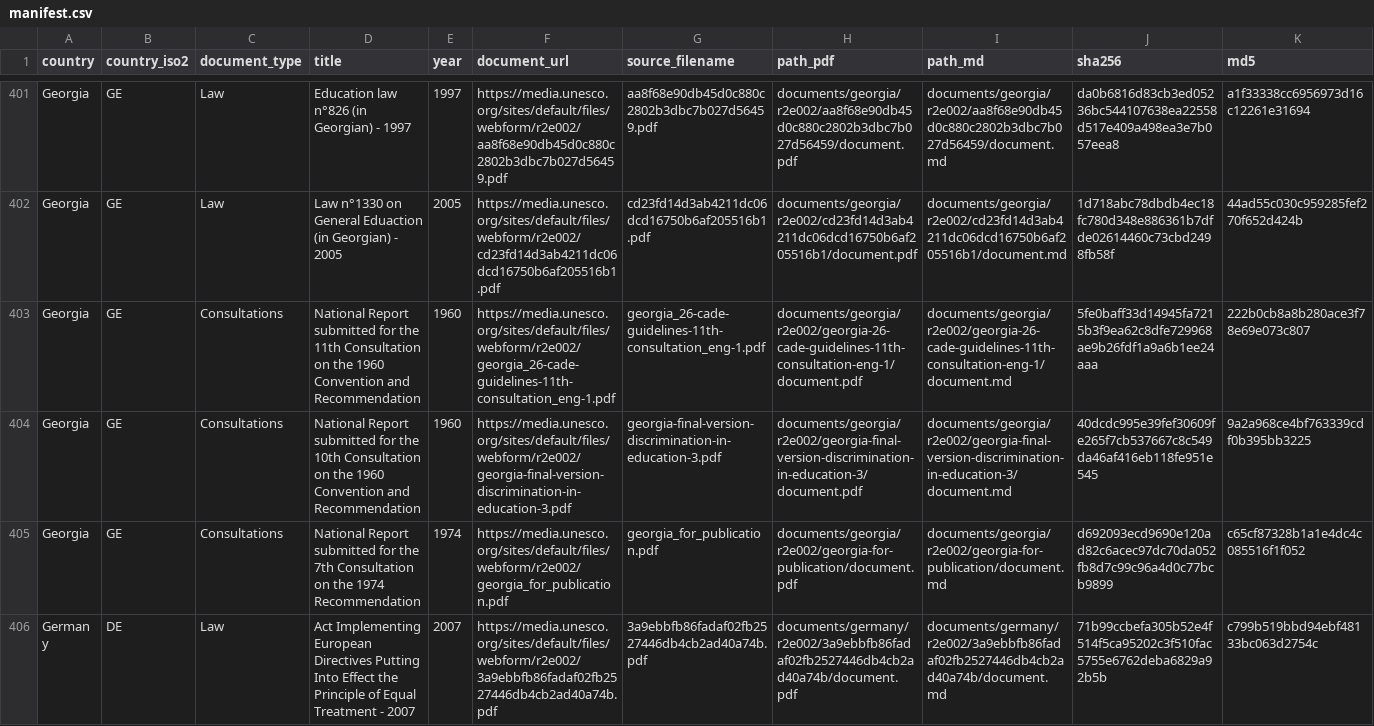
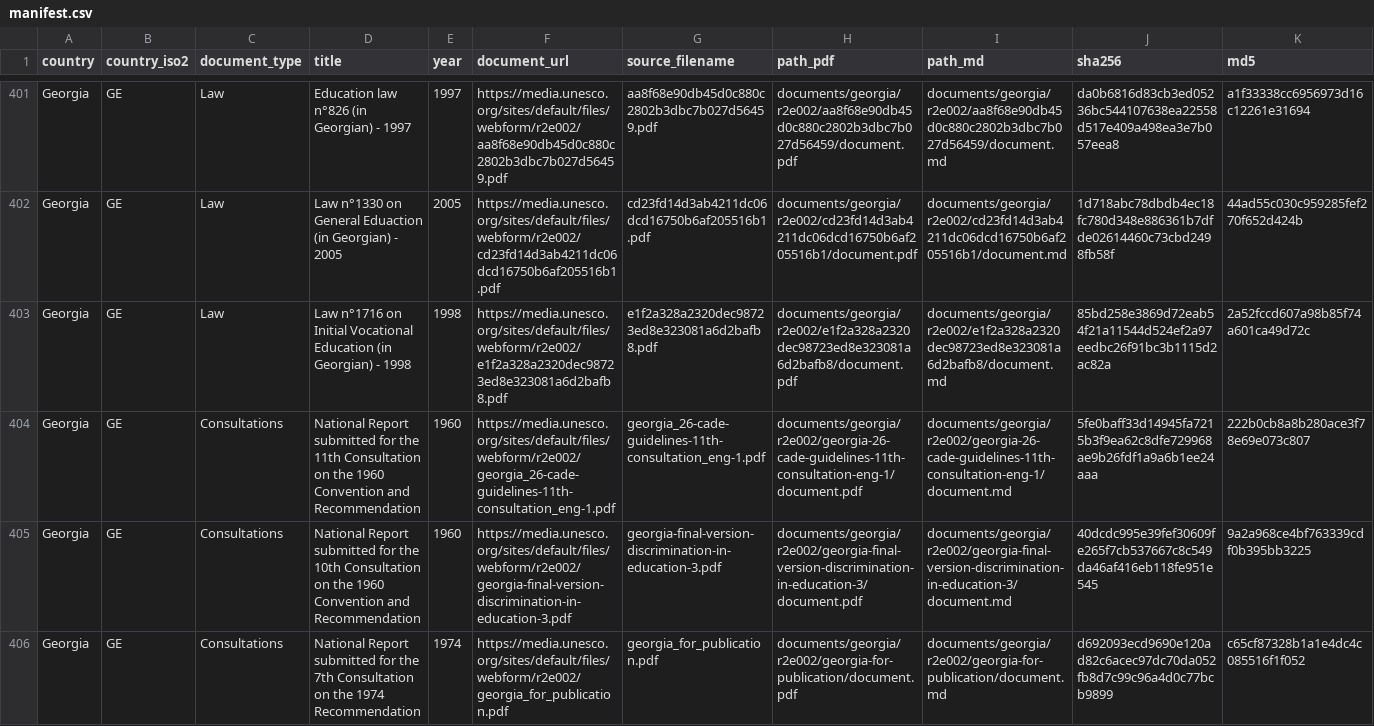
Before and after one commit to cjangrist/unesco-observatory-on-the-right-to-education, a CSV file: manifest.csv, drawn as a sheet; only a part is shown, gaps mark what is left out; the shorter side is filled out with more unchanged rows; rows hold the shown columns only; the diff names each change by its address in the sheet, - before the commit and + after, or states it on an @@ line.

Commit message:
add Georgia: Law n°1716 on Initial Vocational Education (in Georgian)
Source: https://media.unesco.org/sites/default/files/webform/r2e002/e1f2a328a2320dec98723ed8e323081a6d2bafb8.pdf
Type: Law  Year: 1998  Pages: 15
PDF sha256: 85bd258e3869d72eab54f21a11544d524ef2a97eedbc26f91bc3b1115d2ac82a

Extracted with Docling, then heading structure corrected against the source pages by a model reading the attached PDF, one page window at a time. Page boundaries are delimited [[START OF PAGE n]] / [[END OF PAGE n]] so a passage can cite the page it came from. Every edit is recorded with its before text, after text and the page evidence cited for it.

Machine extraction repaired by a model. Not a certified transcript.

```diff
--- a/manifest.csv
+++ b/manifest.csv
+row 403: Georgia | GE | Law | Law n°1716 on Initial Vocational Education (in Georgian) - 1998 | 1998 | https://media.unesco.org/sites/default/files/webform/r2e002/e1f2a328a2320dec98723ed8e323081a6d2bafb8.pdf | e1f2a328a2320dec98723ed8e323081a6d2bafb8.pdf | documents/georgia/r2e002/e1f2a328a2320dec98723ed8e323081a6d2bafb8/document.pdf | documents/georgia/r2e002/e1f2a328a2320dec98723ed8e323081a6d2bafb8/document.md | 85bd258e3869d72eab54f21a11544d524ef2a97eedbc26f91bc3b1115d2ac82a | 2a52fccd607a98b85f74a601ca49d72c
```
Also changed, not shown: 2 other files.
